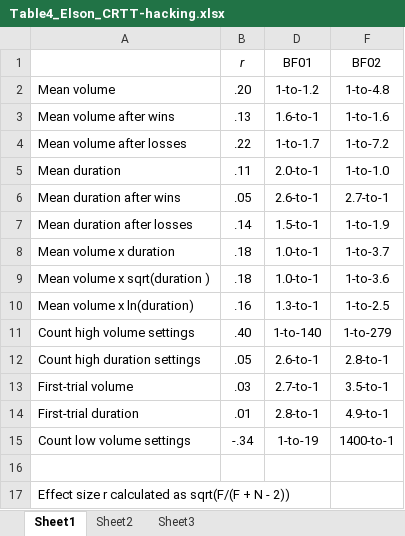
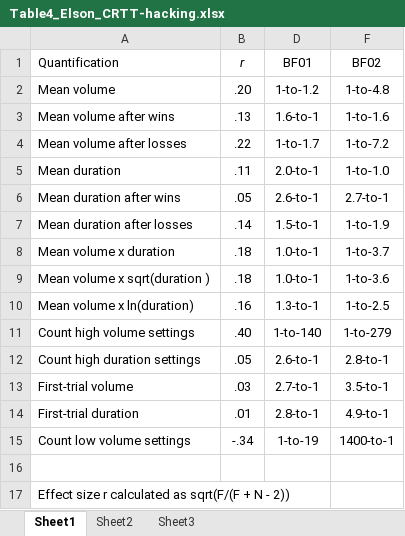
Before and after one commit to Joe-Hilgard/VG2-Bayes, an Excel workbook: Table4_Elson_CRTT-hacking.xlsx, sheet Sheet1, drawn as a sheet; values as stored, in another font and other column widths than the file's, no borders; the diff names each change by its address in the sheet, - before the commit and + after, or states it on an @@ line.

```diff
--- a/Table4_Elson_CRTT-hacking.xlsx (sheet Sheet1)
+++ b/Table4_Elson_CRTT-hacking.xlsx (sheet Sheet1)
-A1: (empty)
+A1: Quantification
```
Also changed, not shown: Arriaga_table.xlsx, Table3_Adachi-and-others.xlsx, 1 other file.
